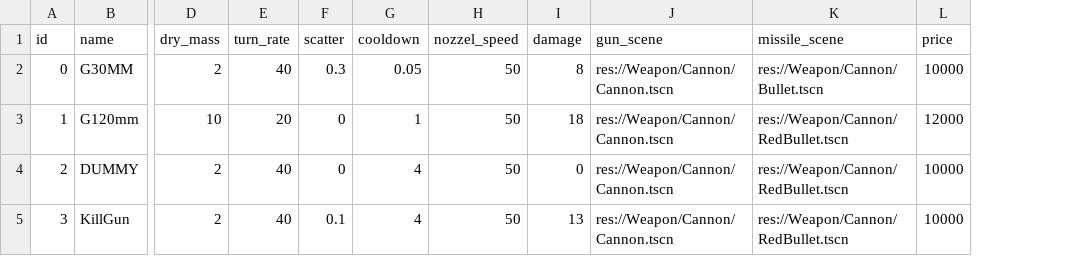
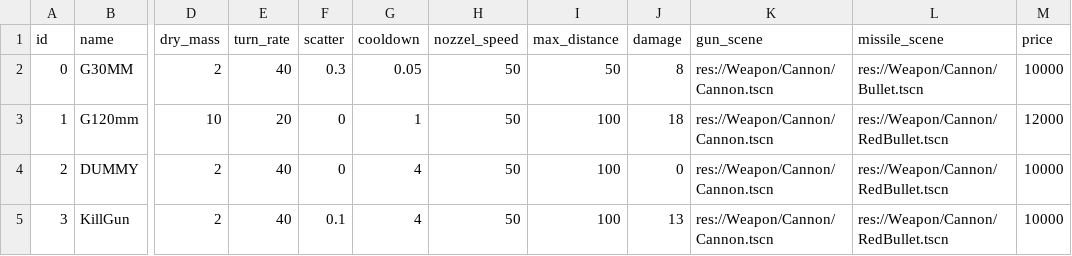
Before and after one commit to scuzzar/hanseaticGalaxy, a CSV file: Weapon/WeaponTypes.csv, drawn as a sheet; only a part is shown, gaps mark what is left out; the diff names each change by its address in the sheet, - before the commit and + after, or states it on an @@ line.

```diff
--- a/Weapon/WeaponTypes.csv
+++ b/Weapon/WeaponTypes.csv
+column I (max_distance), rows 2-5: 50 | 100 | 100 | 100
```
Also changed, not shown: 6 other files.
